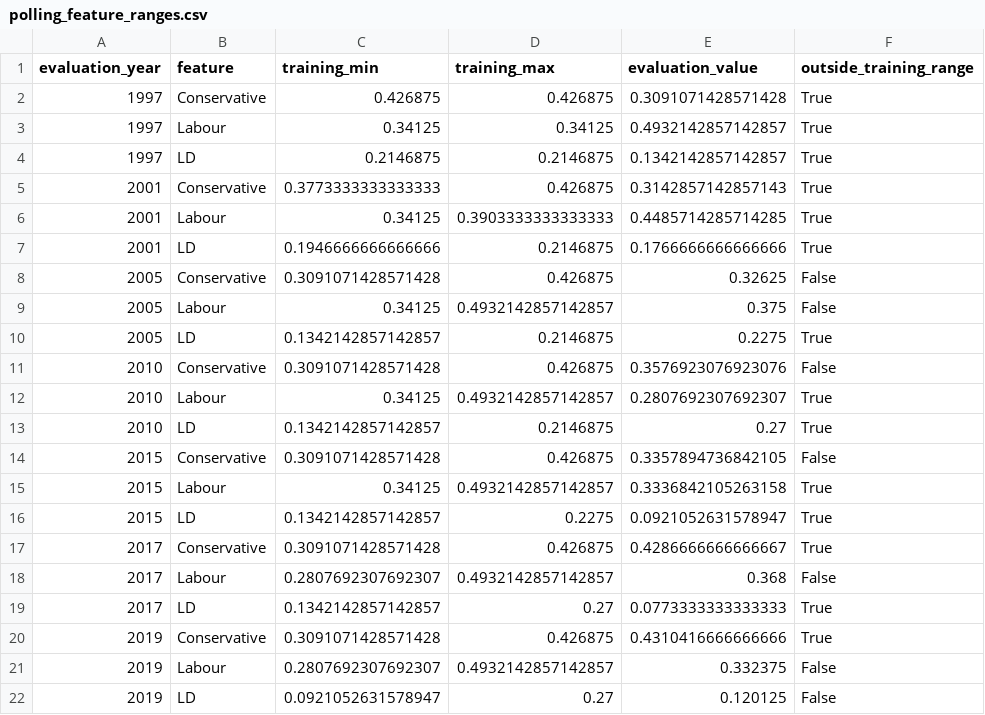
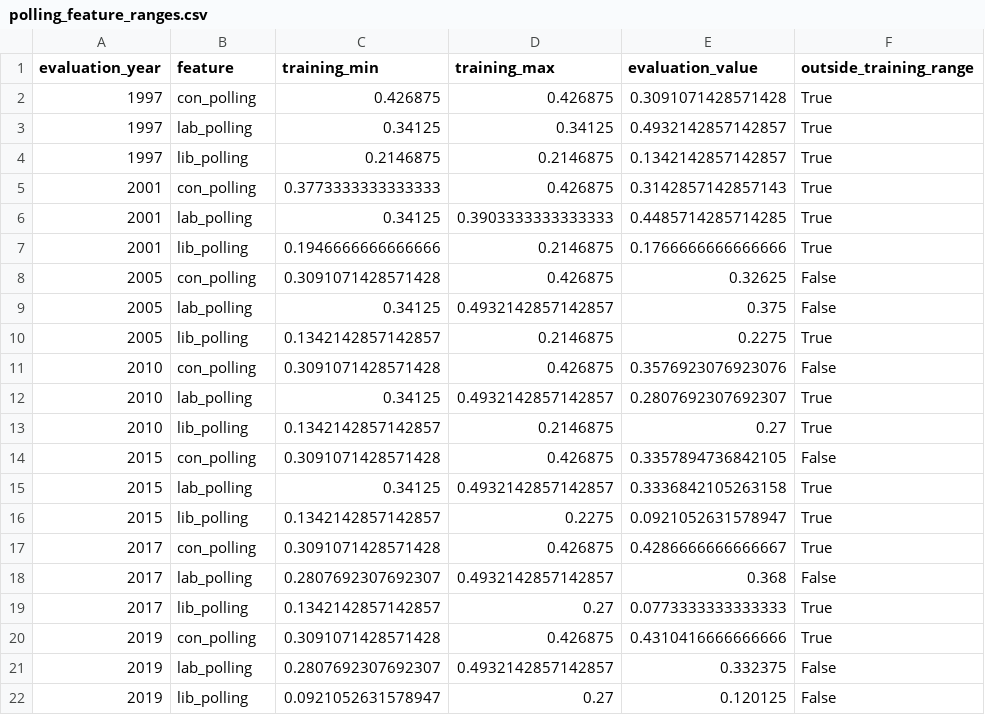
Before and after one commit to jonathanmoore4/Election-Prediction-12.08, a CSV file: Analysis and model development/05_nn_first_development/results/polling_feature_ranges.csv, drawn as a sheet.

```diff
--- a/Analysis and model development/05_nn_first_development/results/polling_feature_ranges.csv
+++ b/Analysis and model development/05_nn_first_development/results/polling_feature_ranges.csv
@@ -1,22 +1,22 @@
 evaluation_year,feature,training_min,training_max,evaluation_value,outside_training_range
-1997,Conservative,0.426875,0.426875,0.3091071428571428,True
-1997,Labour,0.34125,0.34125,0.4932142857142857,True
-1997,LD,0.2146875,0.2146875,0.1342142857142857,True
-2001,Conservative,0.3773333333333333,0.426875,0.3142857142857143,True
-2001,Labour,0.34125,0.3903333333333333,0.4485714285714285,True
-2001,LD,0.1946666666666666,0.2146875,0.1766666666666666,True
-2005,Conservative,0.3091071428571428,0.426875,0.32625,False
-2005,Labour,0.34125,0.4932142857142857,0.375,False
-2005,LD,0.1342142857142857,0.2146875,0.2275,True
-2010,Conservative,0.3091071428571428,0.426875,0.3576923076923076,False
-2010,Labour,0.34125,0.4932142857142857,0.2807692307692307,True
-2010,LD,0.1342142857142857,0.2146875,0.27,True
-2015,Conservative,0.3091071428571428,0.426875,0.3357894736842105,False
-2015,Labour,0.34125,0.4932142857142857,0.3336842105263158,True
-2015,LD,0.1342142857142857,0.2275,0.0921052631578947,True
-2017,Conservative,0.3091071428571428,0.426875,0.4286666666666667,True
-2017,Labour,0.2807692307692307,0.4932142857142857,0.368,False
-2017,LD,0.1342142857142857,0.27,0.0773333333333333,True
-2019,Conservative,0.3091071428571428,0.426875,0.4310416666666666,True
-2019,Labour,0.2807692307692307,0.4932142857142857,0.332375,False
-2019,LD,0.0921052631578947,0.27,0.120125,False
+1997,con_polling,0.426875,0.426875,0.3091071428571428,True
+1997,lab_polling,0.34125,0.34125,0.4932142857142857,True
+1997,lib_polling,0.2146875,0.2146875,0.1342142857142857,True
+2001,con_polling,0.3773333333333333,0.426875,0.3142857142857143,True
+2001,lab_polling,0.34125,0.3903333333333333,0.4485714285714285,True
+2001,lib_polling,0.1946666666666666,0.2146875,0.1766666666666666,True
+2005,con_polling,0.3091071428571428,0.426875,0.32625,False
+2005,lab_polling,0.34125,0.4932142857142857,0.375,False
+2005,lib_polling,0.1342142857142857,0.2146875,0.2275,True
+2010,con_polling,0.3091071428571428,0.426875,0.3576923076923076,False
+2010,lab_polling,0.34125,0.4932142857142857,0.2807692307692307,True
+2010,lib_polling,0.1342142857142857,0.2146875,0.27,True
+2015,con_polling,0.3091071428571428,0.426875,0.3357894736842105,False
+2015,lab_polling,0.34125,0.4932142857142857,0.3336842105263158,True
+2015,lib_polling,0.1342142857142857,0.2275,0.0921052631578947,True
+2017,con_polling,0.3091071428571428,0.426875,0.4286666666666667,True
+2017,lab_polling,0.2807692307692307,0.4932142857142857,0.368,False
+2017,lib_polling,0.1342142857142857,0.27,0.0773333333333333,True
+2019,con_polling,0.3091071428571428,0.426875,0.4310416666666666,True
+2019,lab_polling,0.2807692307692307,0.4932142857142857,0.332375,False
+2019,lib_polling,0.0921052631578947,0.27,0.120125,False
```
Also changed, not shown: Analysis and model development/05_nn_first_development/results/window_coverage.csv, 27 other files.
